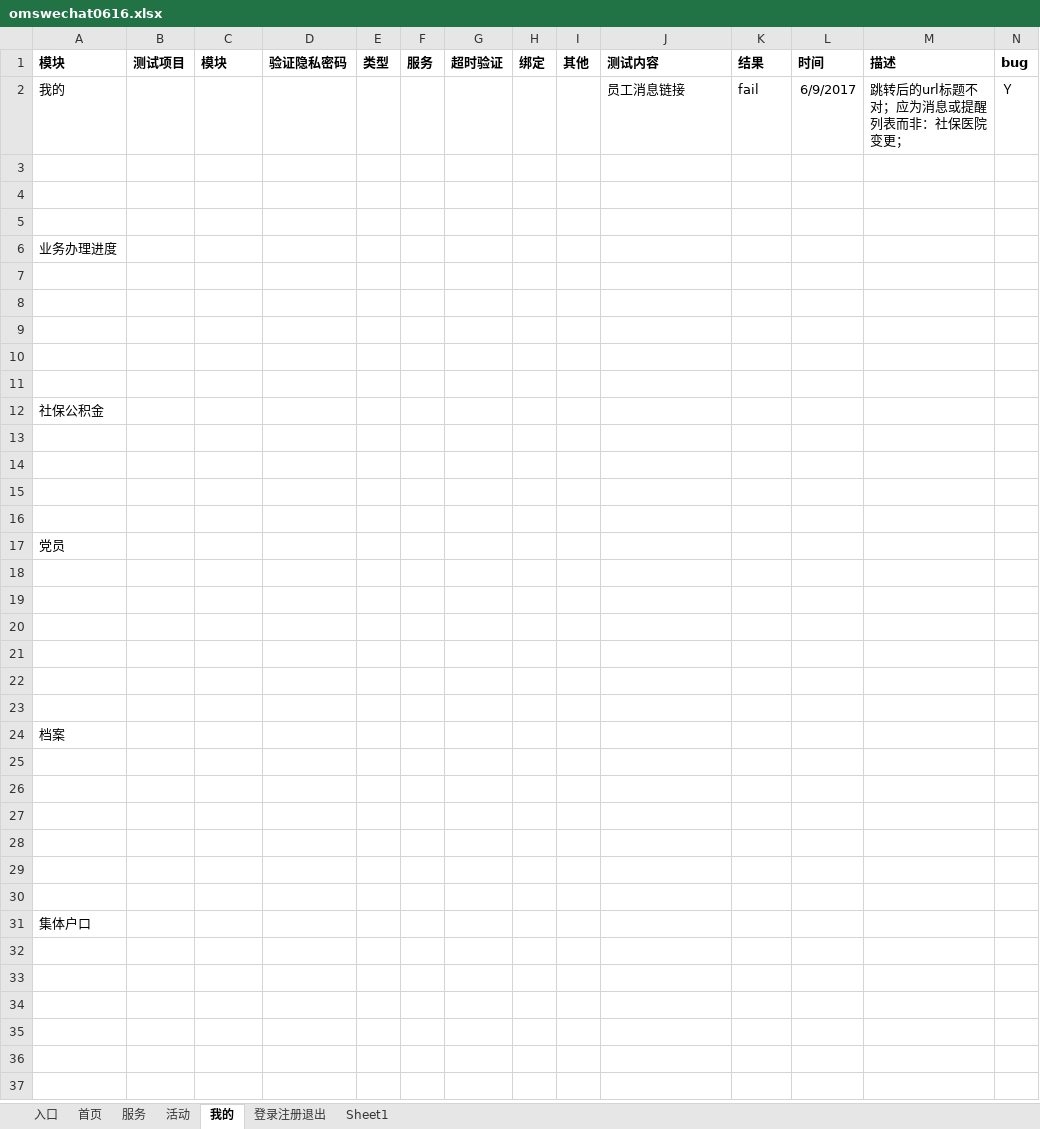
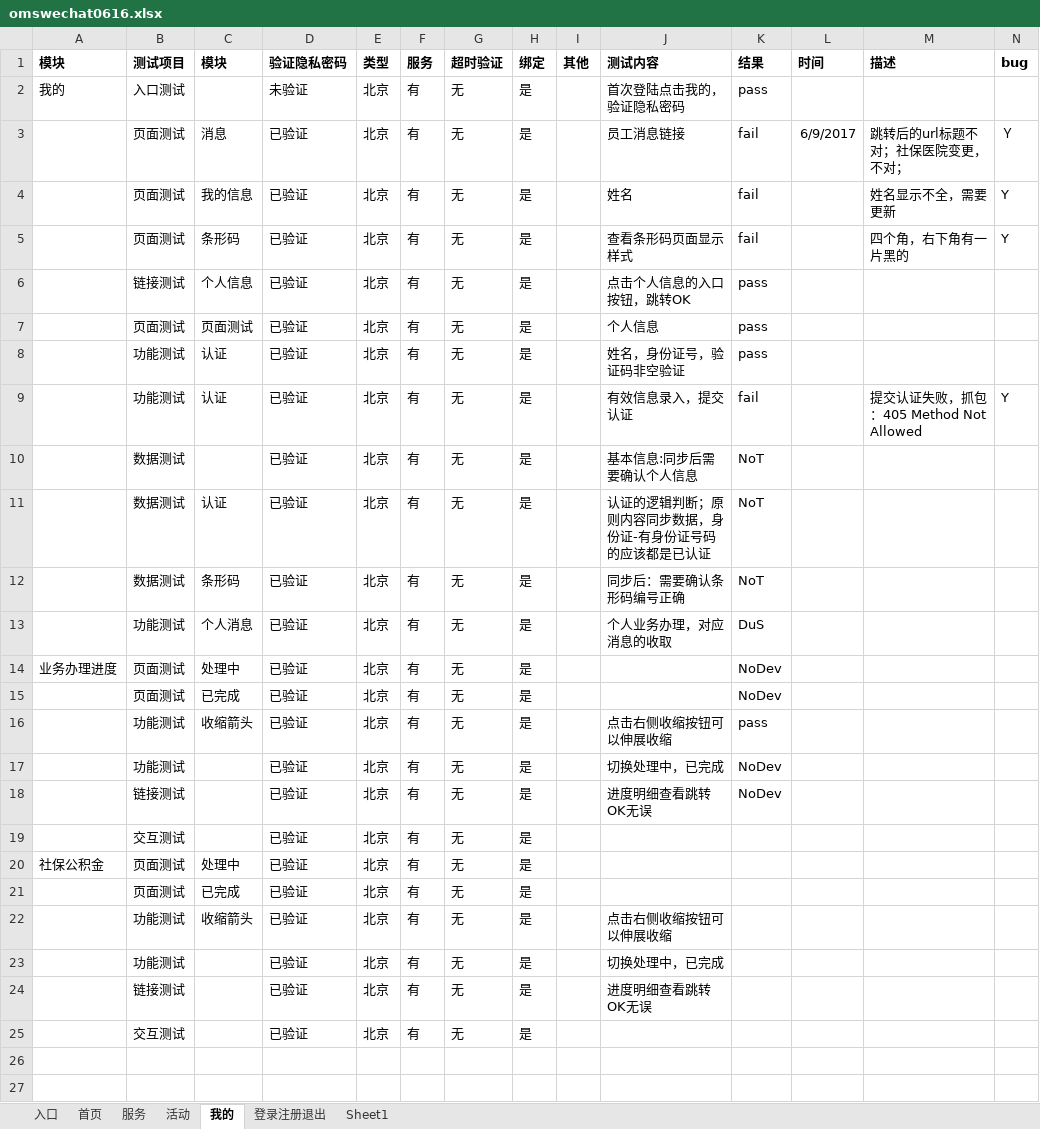
Before and after one commit to NorthUpWideTestBoss/MyOmsWechat, an Excel workbook: omswechat0616.xlsx, sheet 我的, drawn as a sheet; only a part is shown; the shorter side is filled out with more unchanged rows; values as stored, in another font and other column widths than the file's, no borders; conditional formats not drawn; removed rows and columns are numbered as before the commit, all else as after; rows hold the shown columns only; the diff names each change by its address in the sheet, - before the commit and + after, or states it on an @@ line.

Commit message:
no2. me is test

```diff
--- a/omswechat0616.xlsx (sheet 我的)
+++ b/omswechat0616.xlsx (sheet 我的)
-row 2: 我的 |  |  |  |  |  |  |  |  | 员工消息链接 | fail | 6/9/2017 | 跳转后的url标题不对；应为消息或提醒列表而非：社保医院变更； | Ｙ
-row 2: (empty)
+row 2: 我的 | 入口测试 |  | 未验证 | 北京 | 有 | 无 | 是 |  | 首次登陆点击我的，验证隐私密码 | pass
-row 3: (empty)
+row 3:  | 页面测试 | 消息 | 已验证 | 北京 | 有 | 无 | 是 |  | 员工消息链接 | fail | 6/9/2017 | 跳转后的url标题不对；社保医院变更，不对； | Ｙ
-row 4: (empty)
+row 4:  | 页面测试 | 我的信息 | 已验证 | 北京 | 有 | 无 | 是 |  | 姓名 | fail |  | 姓名显示不全，需要更新 | Y
-row 6: 业务办理进度
-row 5: (empty)
+row 5:  | 页面测试 | 条形码 | 已验证 | 北京 | 有 | 无 | 是 |  | 查看条形码页面显示样式 | fail |  | 四个角，右下角有一片黑的 | Y
-row 6: (empty)
+row 6:  | 链接测试 | 个人信息 | 已验证 | 北京 | 有 | 无 | 是 |  | 点击个人信息的入口按钮，跳转OK | pass
-row 7: (empty)
+row 7:  | 页面测试 | 页面测试 | 已验证 | 北京 | 有 | 无 | 是 |  | 个人信息 | pass
-row 8: (empty)
+row 8:  | 功能测试 | 认证 | 已验证 | 北京 | 有 | 无 | 是 |  | 姓名，身份证号，验证码非空验证 | pass
-row 9: (empty)
+row 9:  | 功能测试 | 认证 | 已验证 | 北京 | 有 | 无 | 是 |  | 有效信息录入，提交认证 | fail |  | 提交认证失败，抓包：405 Method Not Allowed | Y
-row 12: 社保公积金
-row 10: (empty)
+row 10:  | 数据测试 |  | 已验证 | 北京 | 有 | 无 | 是 |  | 基本信息:同步后需要确认个人信息 | NoT
-row 11: (empty)
+row 11:  | 数据测试 | 认证 | 已验证 | 北京 | 有 | 无 | 是 |  | 认证的逻辑判断；原则内容同步数据，身份证-有身份证号码的应该都是已认证 | NoT
-row 12: (empty)
+row 12:  | 数据测试 | 条形码 | 已验证 | 北京 | 有 | 无 | 是 |  | 同步后：需要确认条形码编号正确 | NoT
-row 13: (empty)
+row 13:  | 功能测试 | 个人消息 | 已验证 | 北京 | 有 | 无 | 是 |  | 个人业务办理，对应消息的收取 | DuS
-row 17: 党员
+row 14: 业务办理进度 | 页面测试 | 处理中 | 已验证 | 北京 | 有 | 无 | 是 |  |  | NoDev
+row 15:  | 页面测试 | 已完成 | 已验证 | 北京 | 有 | 无 | 是 |  |  | NoDev
+row 16:  | 功能测试 | 收缩箭头 | 已验证 | 北京 | 有 | 无 | 是 |  | 点击右侧收缩按钮可以伸展收缩 | pass
+row 17:  | 功能测试 |  | 已验证 | 北京 | 有 | 无 | 是 |  | 切换处理中，已完成 | NoDev
+row 18:  | 链接测试 |  | 已验证 | 北京 | 有 | 无 | 是 |  | 进度明细查看跳转OK无误 | NoDev
+row 19:  | 交互测试 |  | 已验证 | 北京 | 有 | 无 | 是
+row 20: 社保公积金 | 页面测试 | 处理中 | 已验证 | 北京 | 有 | 无 | 是
+row 21:  | 页面测试 | 已完成 | 已验证 | 北京 | 有 | 无 | 是
+row 22:  | 功能测试 | 收缩箭头 | 已验证 | 北京 | 有 | 无 | 是 |  | 点击右侧收缩按钮可以伸展收缩
+row 23:  | 功能测试 |  | 已验证 | 北京 | 有 | 无 | 是 |  | 切换处理中，已完成
+row 24:  | 链接测试 |  | 已验证 | 北京 | 有 | 无 | 是 |  | 进度明细查看跳转OK无误
+row 25:  | 交互测试 |  | 已验证 | 北京 | 有 | 无 | 是
```
